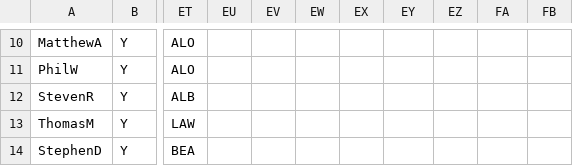
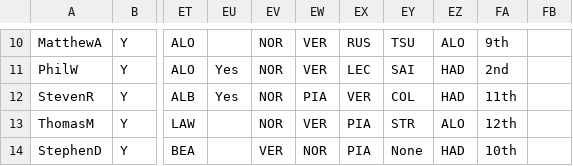
Before and after one commit to DaveJord/F1Comp, a CSV file: races.csv, drawn as a sheet; only a part is shown, gaps mark what is left out; the diff covers the shown part only; the diff names each change by its address in the sheet, - before the commit and + after, or states it on an @@ line.

```diff
--- a/races.csv
+++ b/races.csv
-EV10:EV13: (empty)
+EV10:EV13: NOR
-EW10:EW11: (empty)
+EW10:EW11: VER
-EX10: (empty)
+EX10: RUS
-EY10: (empty)
+EY10: TSU
-EZ10: (empty)
+EZ10: ALO
-FA10: (empty)
+FA10: 9th
-EU11:EU12: (empty)
+EU11:EU12: Yes
-EX11: (empty)
+EX11: LEC
-EY11: (empty)
+EY11: SAI
-EZ11:EZ12: (empty)
+EZ11:EZ12: HAD
-FA11: (empty)
+FA11: 2nd
-EW12: (empty)
+EW12: PIA
-EX12: (empty)
+EX12: VER
-EY12: (empty)
+EY12: COL
-FA12: (empty)
+FA12: 11th
-EW13: (empty)
+EW13: VER
-EX13:EX14: (empty)
+EX13:EX14: PIA
-EY13: (empty)
+EY13: STR
-EZ13: (empty)
+EZ13: ALO
-FA13: (empty)
+FA13: 12th
-EV14: (empty)
+EV14: VER
-EW14: (empty)
+EW14: NOR
-EY14: (empty)
+EY14: None
-EZ14: (empty)
+EZ14: HAD
-FA14: (empty)
+FA14: 10th
```
Also changed, not shown: 46 edited cells elsewhere in this file.
